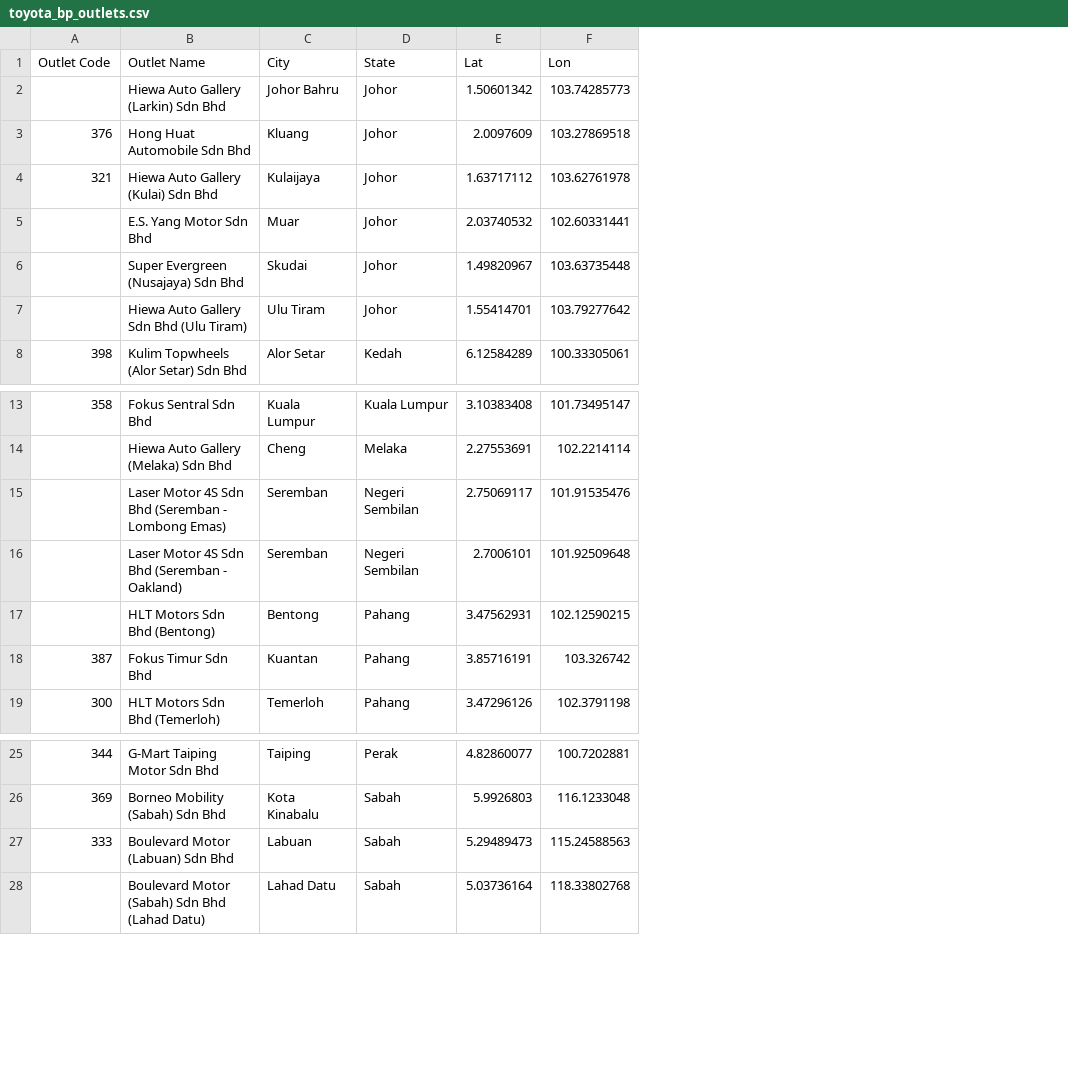
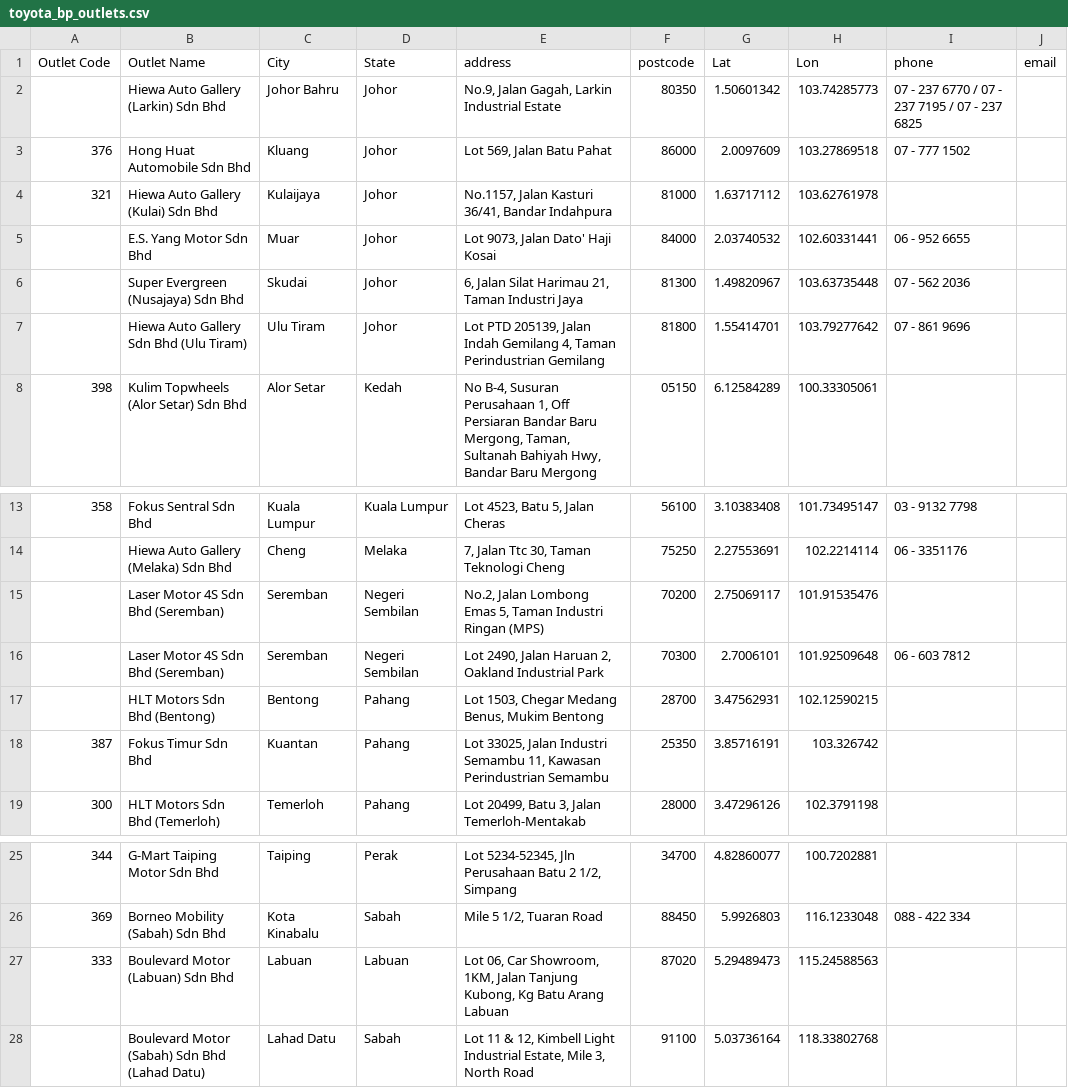
Before and after one commit to Tharvinash/Toyota-Customer-Base, a CSV file: data/toyota_bp_outlets.csv, drawn as a sheet; only a part is shown, gaps mark what is left out; the diff names each change by its address in the sheet, - before the commit and + after, or states it on an @@ line.

Commit message:
Update missing data

```diff
--- a/data/toyota_bp_outlets.csv
+++ b/data/toyota_bp_outlets.csv
+column E (address), rows 2-8: No.9, Jalan Gagah, Larkin Industrial Estate | Lot 569, Jalan Batu Pahat | No.1157, Jalan Kasturi 36/41, Bandar Indahpura | Lot 9073, Jalan Dato' Haji Kosai | 6, Jalan Silat Harimau 21, Taman Industri Jaya | Lot PTD 205139, Jalan Indah Gemilang 4, Taman Perindustrian Gemilang | No B-4, Susuran Perusahaan 1, Off Persiaran Bandar Baru Mergong, Taman, Sultanah Bahiyah Hwy, Bandar Baru Mergong; rows 13-19: Lot 4523, Batu 5, Jalan Cheras | 7, Jalan Ttc 30, Taman Teknologi Cheng | No.2, Jalan Lombong Emas 5, Taman Industri Ringan (MPS) | Lot 2490, Jalan Haruan 2, Oakland Industrial Park | Lot 1503, Chegar Medang Benus, Mukim Bentong | Lot 33025, Jalan Industri Semambu 11, Kawasan Perindustrian Semambu | Lot 20499, Batu 3, Jalan Temerloh-Mentakab; rows 25-28: Lot 5234-52345, Jln Perusahaan Batu 2 1/2, Simpang | Mile 5 1/2, Tuaran Road | Lot 06, Car Showroom, 1KM, Jalan Tanjung Kubong, Kg Batu Arang Labuan | Lot 11 & 12, Kimbell Light Industrial Estate, Mile 3, North Road
+column F (postcode), rows 2-8: 80350 | 86000 | 81000 | 84000 | 81300 | 81800 | 05150; rows 13-19: 56100 | 75250 | 70200 | 70300 | 28700 | 25350 | 28000; rows 25-28: 34700 | 88450 | 87020 | 91100
+column I (phone), rows 2-7: 07 - 237 6770 / 07 - 237 7195 / 07 - 237 6825 | 07 - 777 1502 |  | 06 - 952 6655 | 07 - 562 2036 | 07 - 861 9696; rows 13-16: 03 - 9132 7798 | 06 - 3351176 |  | 06 - 603 7812; row 26: 088 - 422 334
+column J (email), empty
-B15 (Outlet Name): Laser Motor 4S Sdn Bhd (Seremban - Lombong Emas)
+B15 (Outlet Name): Laser Motor 4S Sdn Bhd (Seremban)
-B16 (Outlet Name): Laser Motor 4S Sdn Bhd (Seremban - Oakland)
+B16 (Outlet Name): Laser Motor 4S Sdn Bhd (Seremban)
-D27 (State): Sabah
+D27 (State): Labuan
```
Also changed, not shown: data/customers.csv, data/toyota_service_outlets.csv, 2 other files.
